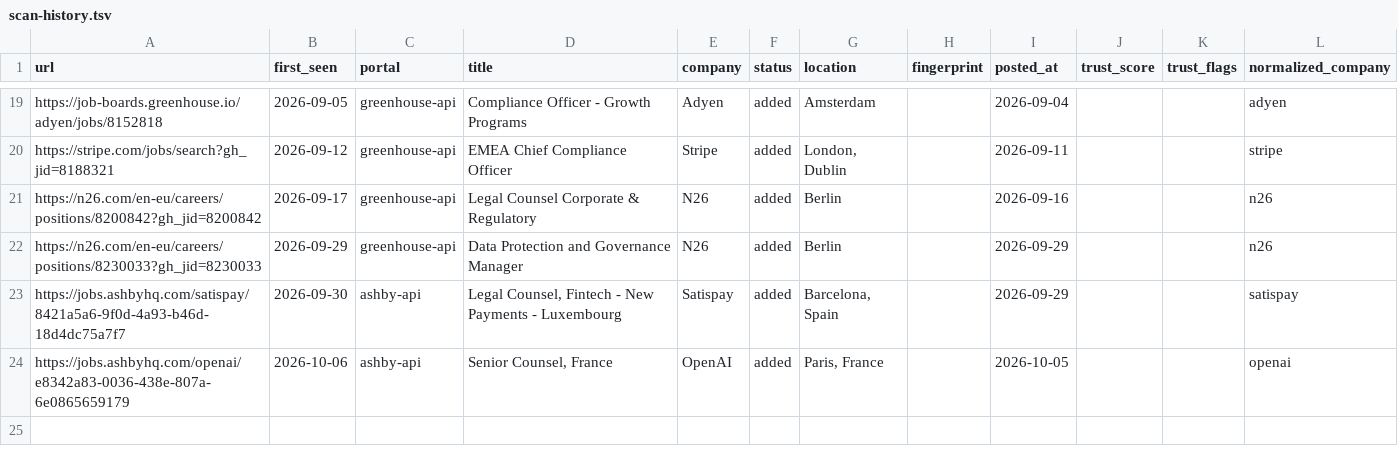
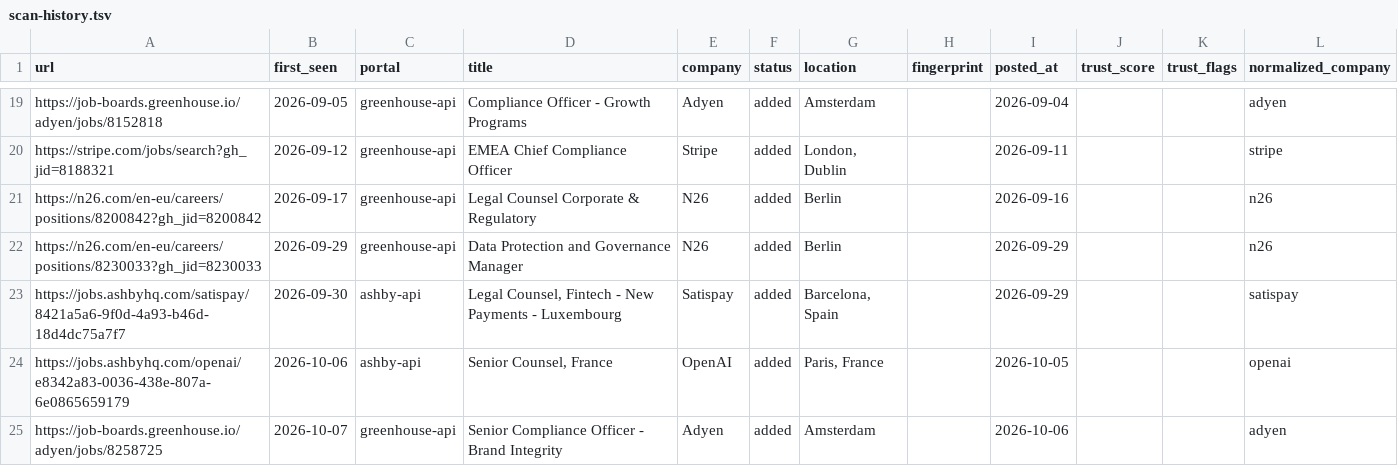
Before and after one commit to MammamiaWare/career-ops, a TSV file: data/scan-history.tsv, drawn as a sheet; only a part is shown, gaps mark what is left out; the diff names each change by its address in the sheet, - before the commit and + after, or states it on an @@ line.

```diff
--- a/data/scan-history.tsv
+++ b/data/scan-history.tsv
+row 25: https://job-boards.greenhouse.io/adyen/jobs/8258725 | 2026-10-07 | greenhouse-api | Senior Compliance Officer - Brand Integrity | Adyen | added | Amsterdam |  | 2026-10-06 |  |  | adyen
```
Also changed, not shown: data/portal-health.tsv, data/scan-runs.tsv, 2 other files.
